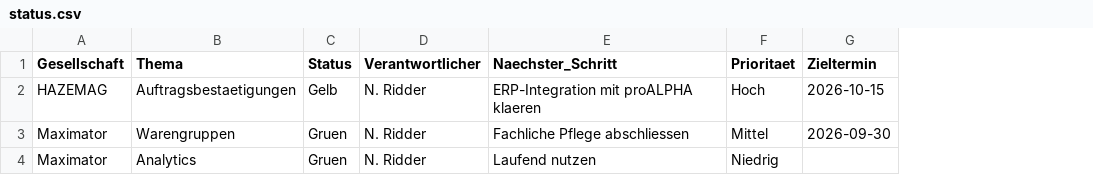
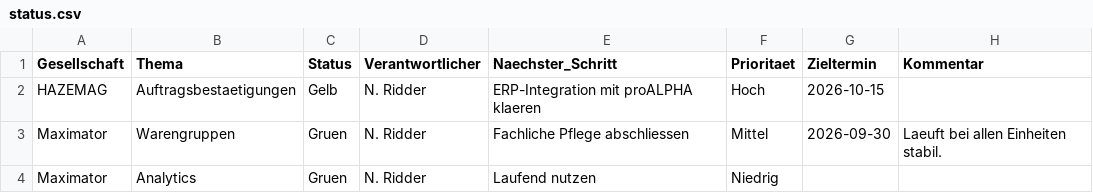
Before and after one commit to nikolausridder1301/tacto, a CSV file: templates/status.csv, drawn as a sheet; the diff names each change by its address in the sheet, - before the commit and + after, or states it on an @@ line.

Commit message:
HAZEMAG/Hazemag Systems zusammenfuehren, Perforator ergaenzen, Status-Modell erweitern
- Hazemag Systems entfaellt als eigene Gesellschaft, gilt jetzt als HAZEMAG
  (Logo-Mapping bereinigt, KPI-Historie beider Firmen je Monat zusammengefuehrt)
- Perforator als neue Gesellschaft ergaenzt (Logo eingebunden)
- Implementierungsstatus in status.csv komplett neu aus aktueller Excel-Uebersicht
  aufgebaut (10 Themen je Firma)
- Neuer Status "Blau"/"2. Welle" fuer noch nicht gestartete Themen (Perforator)
- Neue optionale Spalte "Kommentar": als Tooltip auf dem Status-Badge und als
  eigene Spalte "Kommentare" in der Einzelansicht (eine Firma gefiltert)

```diff
--- a/templates/status.csv
+++ b/templates/status.csv
+column H (Kommentar), row 3: Laeuft bei allen Einheiten stabil.
```
Also changed, not shown: data/kpis.csv, 9 other files.
